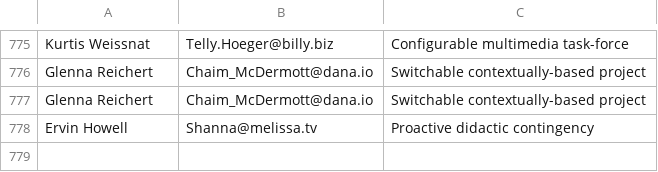
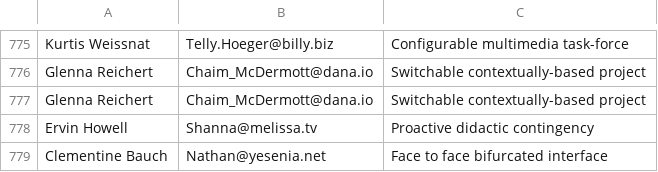
Before and after one commit to Egarok/UnionBusterSpammer, a CSV file: users/laborRelationsInst.csv, drawn as a sheet; only a part is shown, gaps mark what is left out.

Commit message:
Latest data: Wed Jan 12 07:13:33 UTC 2022

```diff
--- a/users/laborRelationsInst.csv
+++ b/users/laborRelationsInst.csv
@@ -778 +778,2 @@ Glenna Reichert,Chaim_McDermott@dana.io,Switchable contextually-based project
 Ervin Howell,Shanna@melissa.tv,Proactive didactic contingency
+Clementine Bauch,Nathan@yesenia.net,Face to face bifurcated interface
```
